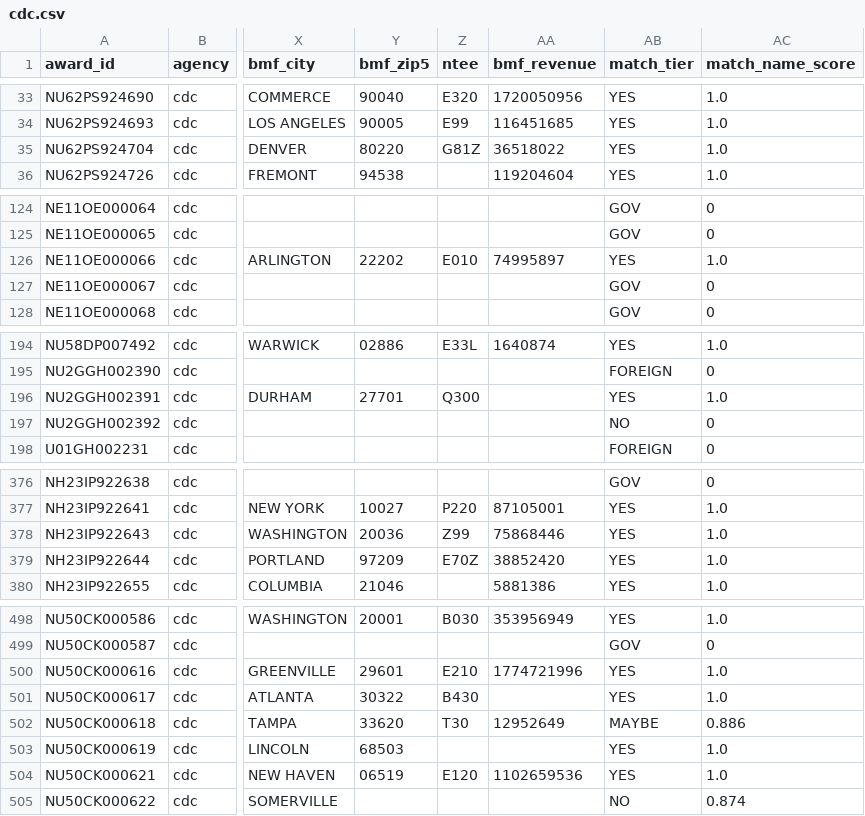
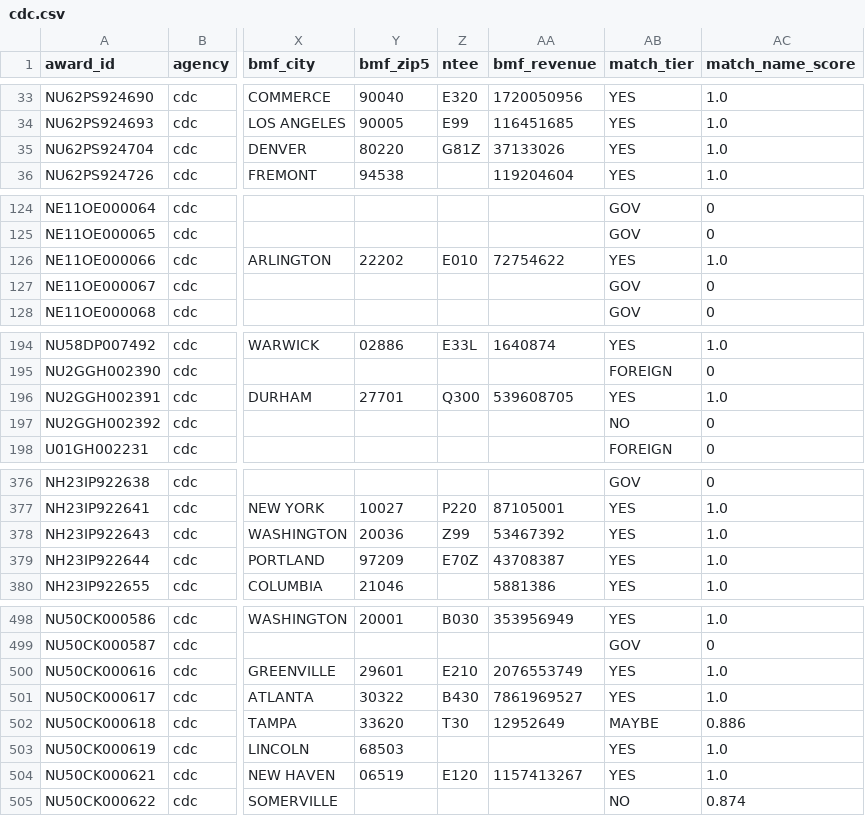
Before and after one commit to nathancrtr/grantee-resolver, a CSV file: data/resolved/cdc.csv, drawn as a sheet; only a part is shown, gaps mark what is left out; the diff covers the shown part only; the diff names each change by its address in the sheet, - before the commit and + after, or states it on an @@ line.

```diff
--- a/data/resolved/cdc.csv
+++ b/data/resolved/cdc.csv
-AA35 (bmf_revenue): 36518022
+AA35 (bmf_revenue): 37133026
-AA126 (bmf_revenue): 74995897
+AA126 (bmf_revenue): 72754622
-AA196 (bmf_revenue): (empty)
+AA196 (bmf_revenue): 539608705
-AA378 (bmf_revenue): 75868446
+AA378 (bmf_revenue): 53467392
-AA379 (bmf_revenue): 38852420
+AA379 (bmf_revenue): 43708387
-AA500 (bmf_revenue): 1774721996
+AA500 (bmf_revenue): 2076553749
-AA501 (bmf_revenue): (empty)
+AA501 (bmf_revenue): 7861969527
-AA504 (bmf_revenue): 1102659536
+AA504 (bmf_revenue): 1157413267
```
Also changed, not shown: 38 edited cells elsewhere in this file, 3 other files.
